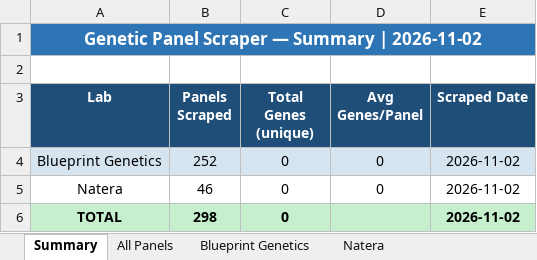
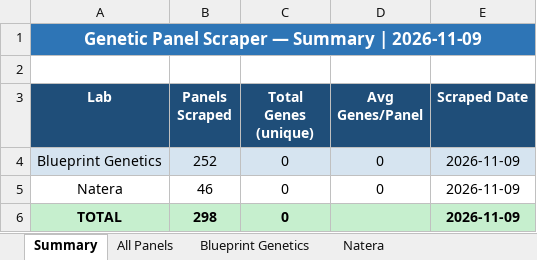
Before and after one commit to artipatel552/Genetic-panel-scraper, an Excel workbook: results/latest.xlsx, sheet Summary, drawn as a sheet; values as stored, in another font and other column widths than the file's, no borders; the diff names each change by its address in the sheet, - before the commit and + after, or states it on an @@ line.

```diff
--- a/results/latest.xlsx (sheet Summary)
+++ b/results/latest.xlsx (sheet Summary)
-A1 (Lab): Genetic Panel Scraper — Summary | 2026-11-02
+A1 (Lab): Genetic Panel Scraper — Summary | 2026-11-09
-E4:E6 (Scraped Date): 2026-11-02
+E4:E6 (Scraped Date): 2026-11-09
```
Also changed, not shown: sheet All Panels, 1 other file.
